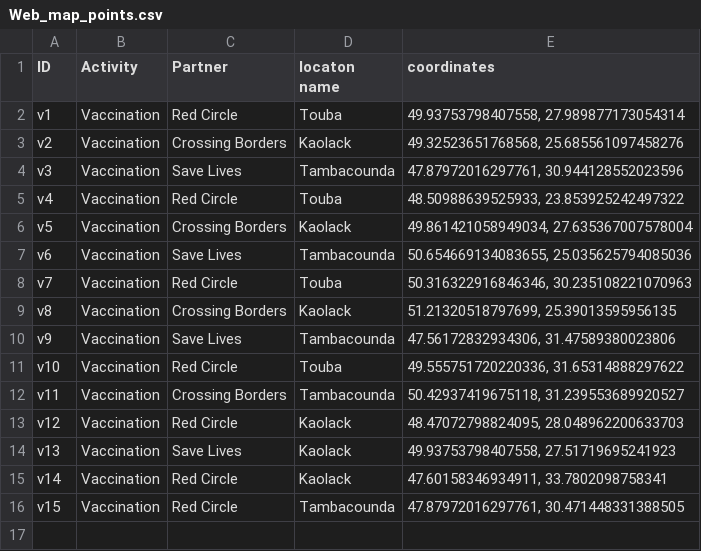
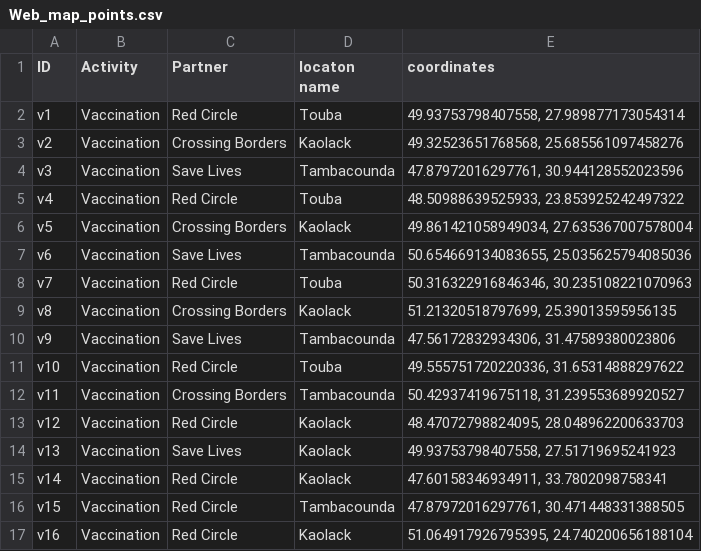
Before and after one commit to Syverpet/Auto_push_test2, a CSV file: Web_map_points.csv, drawn as a sheet.

```diff
--- a/Web_map_points.csv
+++ b/Web_map_points.csv
@@ -16 +16,2 @@ v14,Vaccination,Red Circle,Kaolack,"47.60158346934911, 33.7802098758341"
 v15,Vaccination,Red Circle,Tambacounda,"47.87972016297761, 30.471448331388505"
+v16,Vaccination,Red Circle,Kaolack,"51.064917926795395, 24.740200656188104"
```
Also changed, not shown: sheets_to_csv_test.csv, 1 other file.
